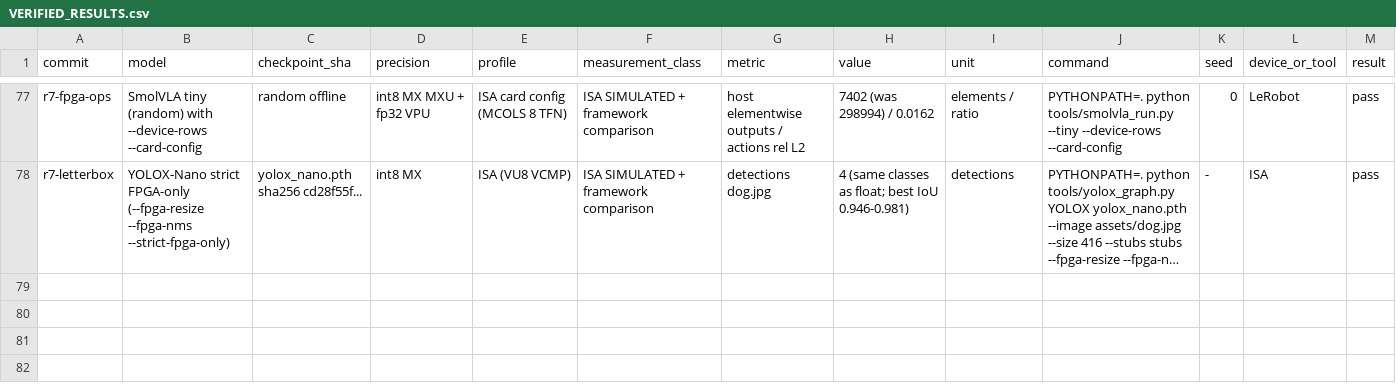
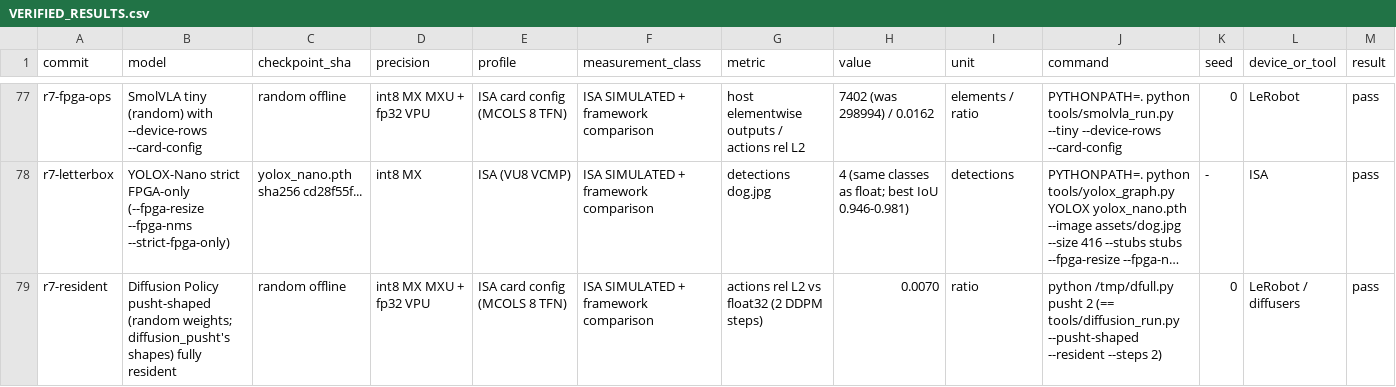
Before and after one commit to MarsWise/openTPU, a CSV file: docs/nextgen/VERIFIED_RESULTS.csv, drawn as a sheet; only a part is shown, gaps mark what is left out; long unchanged cells end in …; rows hold the shown columns only; the diff names each change by its address in the sheet, - before the commit and + after, or states it on an @@ line.

```diff
--- a/docs/nextgen/VERIFIED_RESULTS.csv
+++ b/docs/nextgen/VERIFIED_RESULTS.csv
+row 79: r7-resident | Diffusion Policy pusht-shaped (random weights; diffusion_pusht's shapes) fully resident | random offline | int8 MX MXU + fp32 VPU | ISA card config (MCOLS 8 TFN) | ISA SIMULATED + framework comparison | actions rel L2 vs float32 (2 DDPM steps) | 0.0070 | ratio | python /tmp/dfull.py pusht 2 (== tools/diffusion_run.py --pusht-shaped --resident --steps 2) | 0 | LeRobot / diffusers | pass
```
Also changed, not shown: 4 other files.
